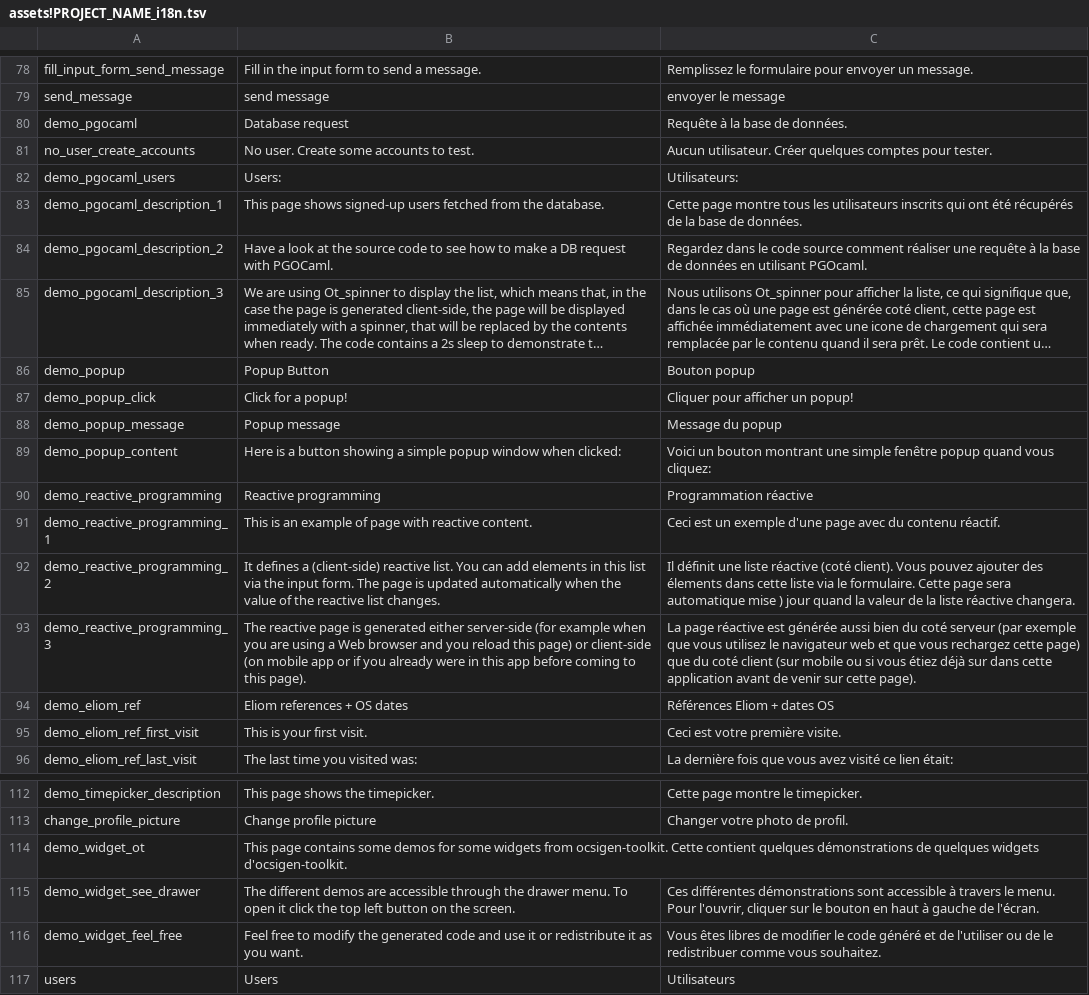
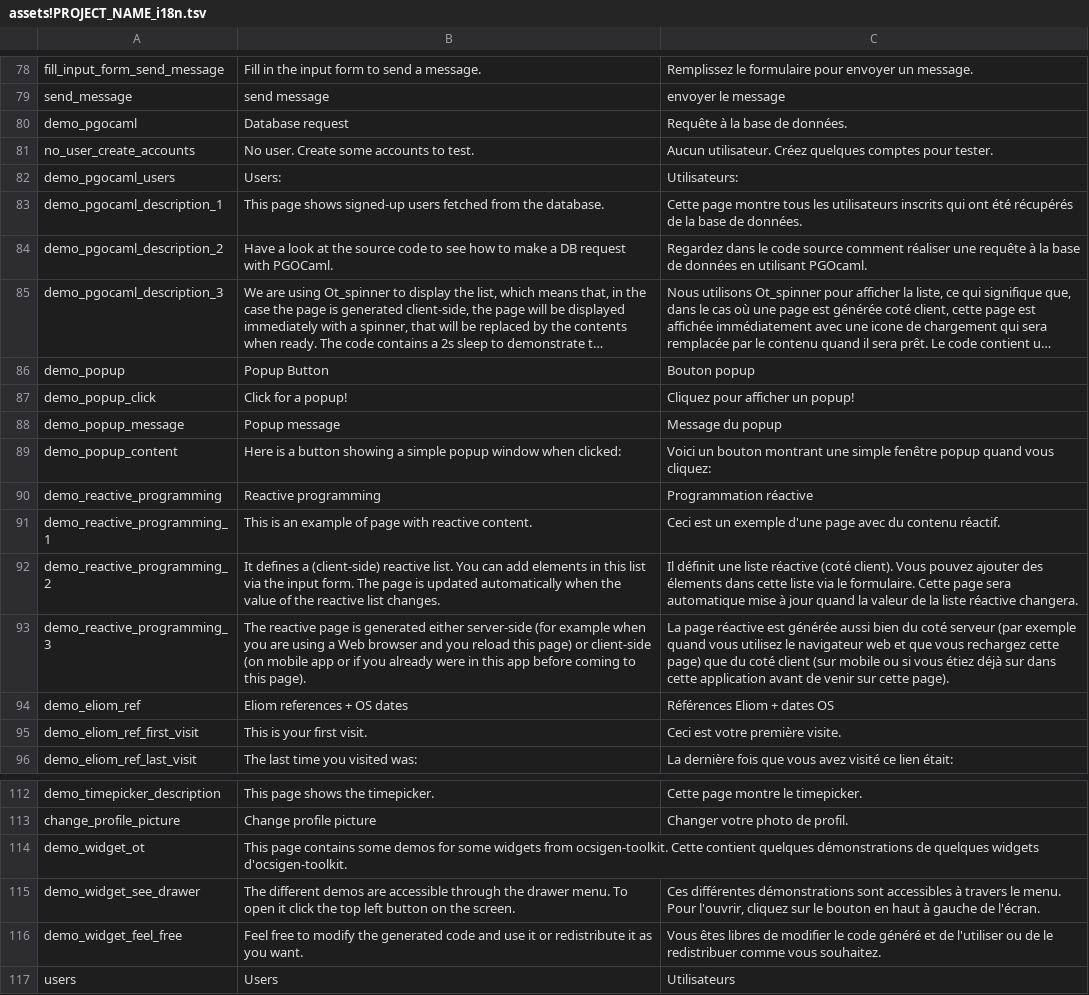
Before and after one commit to ocsigen/ocsigen-start, a TSV file: template.distillery/assets!PROJECT_NAME_i18n.tsv, drawn as a sheet; only a part is shown, gaps mark what is left out; long unchanged cells end in …; the diff names each change by its address in the sheet, - before the commit and + after, or states it on an @@ line.

Commit message:
Typo in french.

```diff
--- a/template.distillery/assets!PROJECT_NAME_i18n.tsv
+++ b/template.distillery/assets!PROJECT_NAME_i18n.tsv
-C81: Aucun utilisateur. Créer quelques comptes…
+C81: Aucun utilisateur. Créez quelques comptes…
-C87: Cliquer pour afficher un popup!
+C87: Cliquez pour afficher un popup!
-C92: …automatique mise ) jour quand…
+C92: …automatique mise à jour quand…
-C93: …(par exemple que vous utilisez…
+C93: …(par exemple quand vous utilisez…
-C115: …démonstrations sont accessible à travers le menu. Pour l'ouvrir, cliquer sur le…
+C115: …démonstrations sont accessibles à travers le menu. Pour l'ouvrir, cliquez sur le…
```
